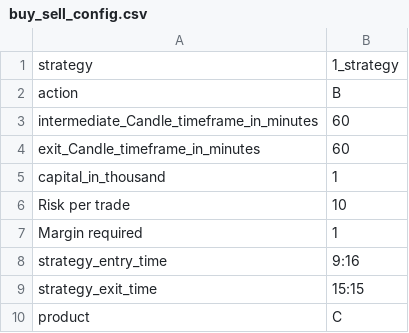
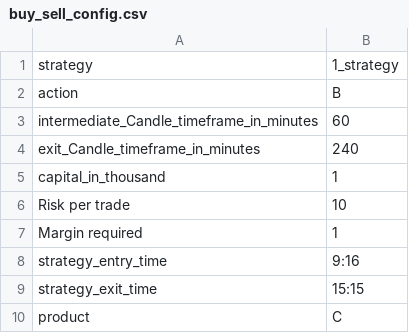
Before and after one commit to pannet1/halo-hash, a CSV file: halo_hash/strategies/buy_sell_config.csv, drawn as a sheet.

```diff
--- a/halo_hash/strategies/buy_sell_config.csv
+++ b/halo_hash/strategies/buy_sell_config.csv
@@ -3,3 +3,3 @@ action,B
 intermediate_Candle_timeframe_in_minutes,60
-exit_Candle_timeframe_in_minutes,60
+exit_Candle_timeframe_in_minutes,240
 capital_in_thousand,1
```
Also changed, not shown: 1 other file.
